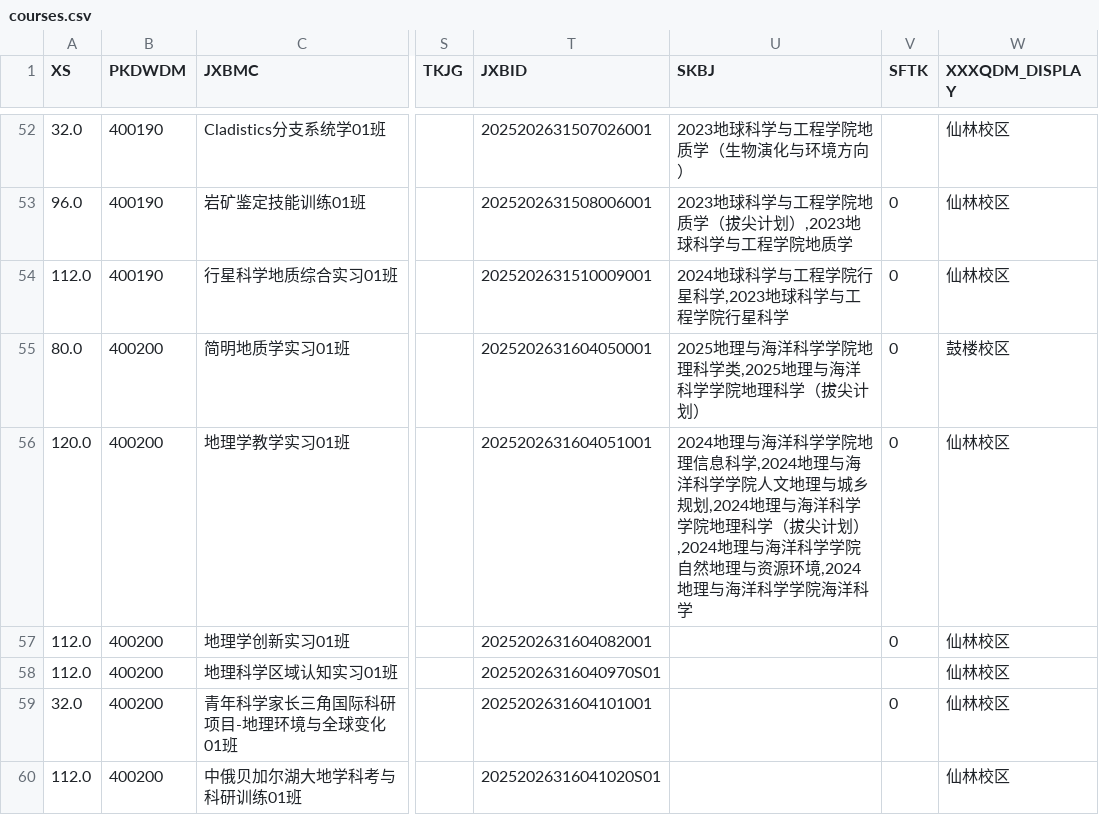
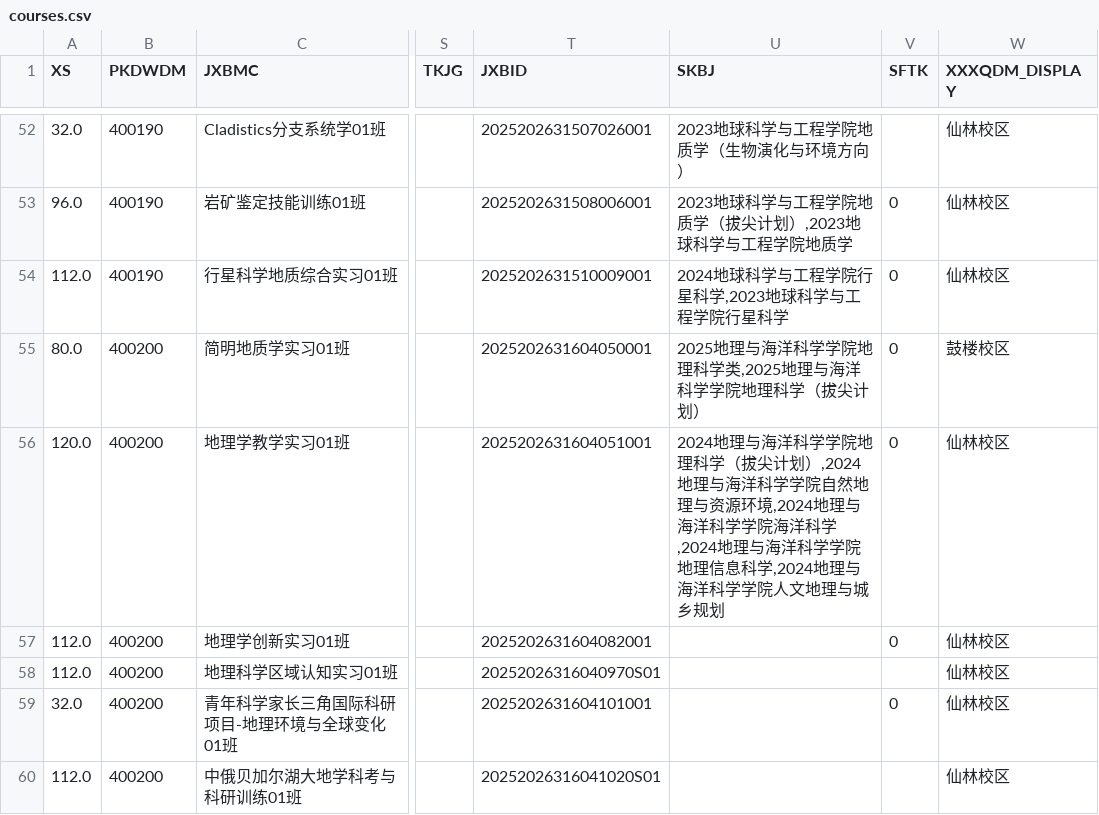
Before and after one commit to at-nju/courses, a CSV file: data/2025-2026-3/courses.csv, drawn as a sheet; only a part is shown, gaps mark what is left out; the diff covers the shown part only; the diff names each change by its address in the sheet, - before the commit and + after, or states it on an @@ line.

```diff
--- a/data/2025-2026-3/courses.csv
+++ b/data/2025-2026-3/courses.csv
-U56 (SKBJ): …学院地理信息科学,2024地理与海洋科学学院人文地理与城乡规划,2024地理与海洋科学学院地理科学（拔尖计划）,2024地理与海洋科学学院自然地理与资源环境,2024地理与海洋科学学院海洋科学
+U56 (SKBJ): …学院地理科学（拔尖计划）,2024地理与海洋科学学院自然地理与资源环境,2024地理与海洋科学学院海洋科学,2024地理与海洋科学学院地理信息科学,2024地理与海洋科学学院人文地理与城乡规划
```
Also changed, not shown: 39 edited cells elsewhere in this file, 11 other files.
